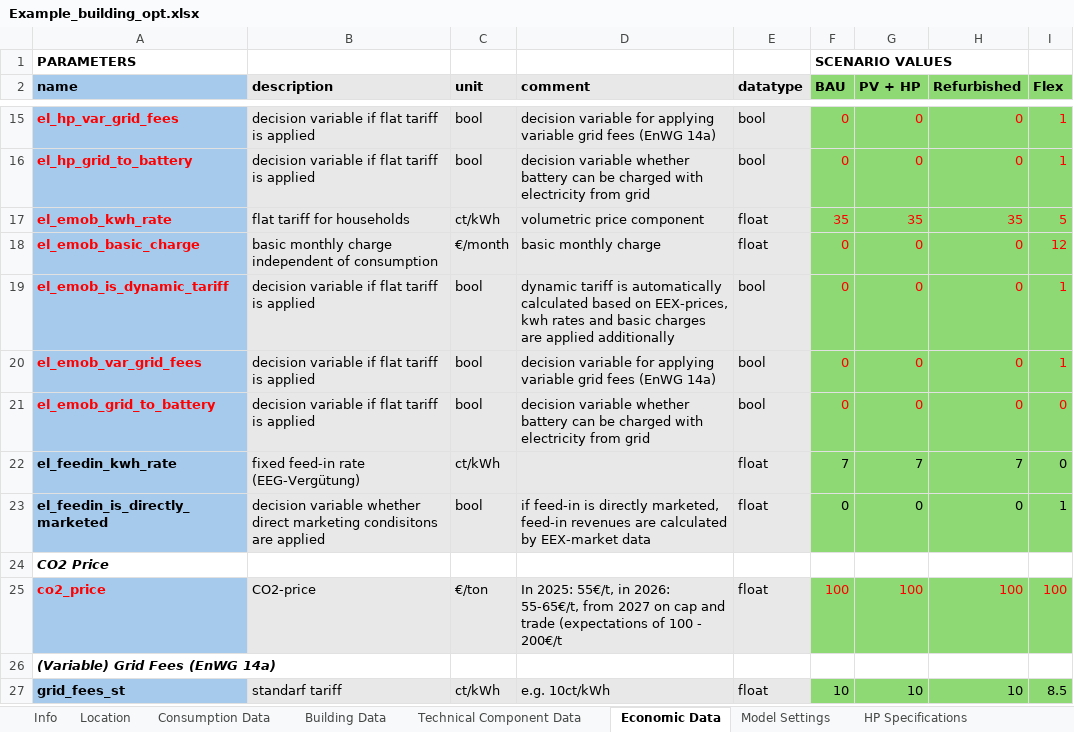
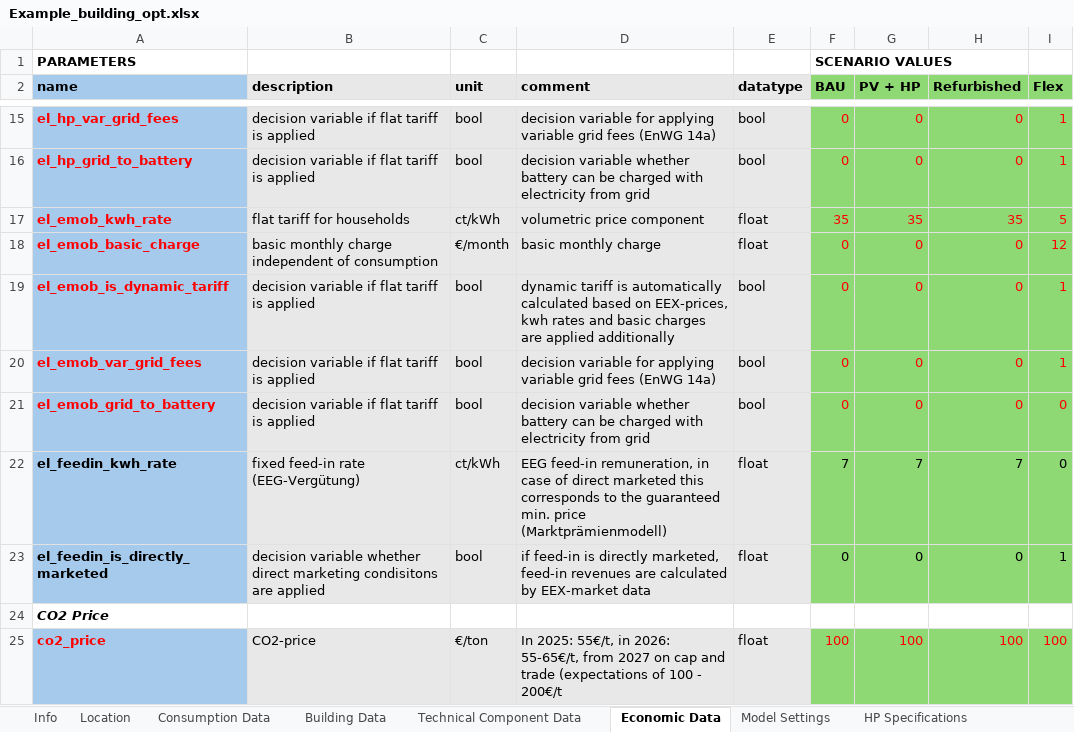
Before and after one commit to frlieri/P2Bldg, an Excel workbook: data/input/Example_building_opt.xlsx, sheet Economic Data, drawn as a sheet; only a part is shown, gaps mark what is left out; the shorter side is filled out with more unchanged rows; values as stored, in another font and other column widths than the file's, no borders; the diff names each change by its address in the sheet, - before the commit and + after, or states it on an @@ line.

```diff
--- a/data/input/Example_building_opt.xlsx (sheet Economic Data)
+++ b/data/input/Example_building_opt.xlsx (sheet Economic Data)
-D22 (comment): (empty)
+D22 (comment): EEG feed-in remuneration, in case of direct marketed this corresponds to the guaranteed min. price (Marktprämienmodell)
```
Also changed, not shown: charts or pictures, 6 other files.
